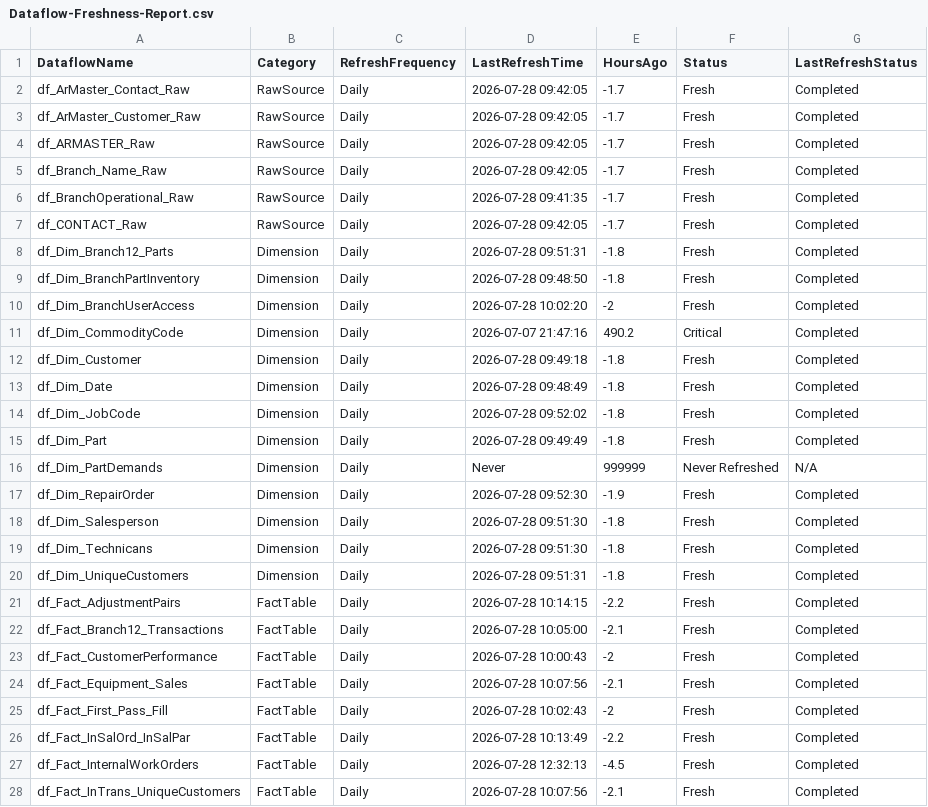
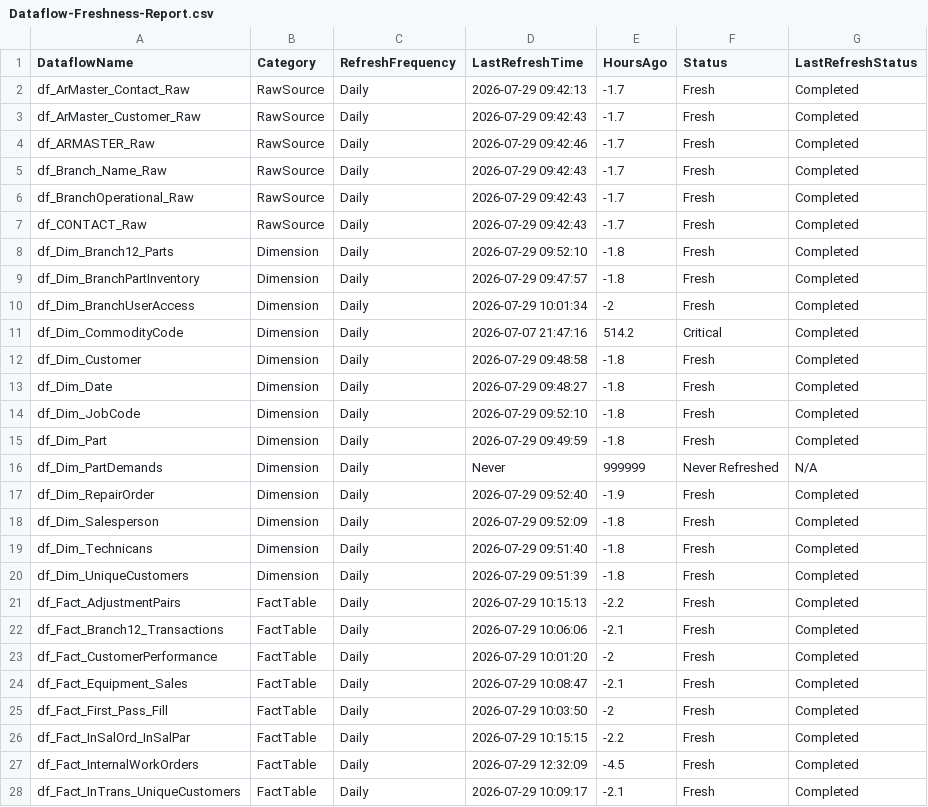
Before and after one commit to SlyFox18/claude-data-projects, a CSV file: projects/fabric-monitoring/documentation/Dataflow-Freshness-Report.csv, drawn as a sheet; only a part is shown; the diff covers the shown part only.

Commit message:
Auto-update: post-pipeline monitoring 2026-07-29
Scheduled task: Run-PostPipeline-Monitoring
- Refresh history logged
- Data freshness checked
- CU usage updated
- Dashboard regenerated

```diff
--- a/projects/fabric-monitoring/documentation/Dataflow-Freshness-Report.csv
+++ b/projects/fabric-monitoring/documentation/Dataflow-Freshness-Report.csv
@@ -1,28 +1,28 @@
 "DataflowName","Category","RefreshFrequency","LastRefreshTime","HoursAgo","Status","LastRefreshStatus"
-"df_ArMaster_Contact_Raw","RawSource","Daily","2026-07-28 09:42:05","-1.7","Fresh","Completed"
-"df_ArMaster_Customer_Raw","RawSource","Daily","2026-07-28 09:42:05","-1.7","Fresh","Completed"
-"df_ARMASTER_Raw","RawSource","Daily","2026-07-28 09:42:05","-1.7","Fresh","Completed"
-"df_Branch_Name_Raw","RawSource","Daily","2026-07-28 09:42:05","-1.7","Fresh","Completed"
-"df_BranchOperational_Raw","RawSource","Daily","2026-07-28 09:41:35","-1.7","Fresh","Completed"
-"df_CONTACT_Raw","RawSource","Daily","2026-07-28 09:42:05","-1.7","Fresh","Completed"
-"df_Dim_Branch12_Parts","Dimension","Daily","2026-07-28 09:51:31","-1.8","Fresh","Completed"
-"df_Dim_BranchPartInventory","Dimension","Daily","2026-07-28 09:48:50","-1.8","Fresh","Completed"
-"df_Dim_BranchUserAccess","Dimension","Daily","2026-07-28 10:02:20","-2","Fresh","Completed"
-"df_Dim_CommodityCode","Dimension","Daily","2026-07-07 21:47:16","490.2","Critical","Completed"
-"df_Dim_Customer","Dimension","Daily","2026-07-28 09:49:18","-1.8","Fresh","Completed"
-"df_Dim_Date","Dimension","Daily","2026-07-28 09:48:49","-1.8","Fresh","Completed"
-"df_Dim_JobCode","Dimension","Daily","2026-07-28 09:52:02","-1.8","Fresh","Completed"
-"df_Dim_Part","Dimension","Daily","2026-07-28 09:49:49","-1.8","Fresh","Completed"
+"df_ArMaster_Contact_Raw","RawSource","Daily","2026-07-29 09:42:13","-1.7","Fresh","Completed"
+"df_ArMaster_Customer_Raw","RawSource","Daily","2026-07-29 09:42:43","-1.7","Fresh","Completed"
+"df_ARMASTER_Raw","RawSource","Daily","2026-07-29 09:42:46","-1.7","Fresh","Completed"
+"df_Branch_Name_Raw","RawSource","Daily","2026-07-29 09:42:43","-1.7","Fresh","Completed"
+"df_BranchOperational_Raw","RawSource","Daily","2026-07-29 09:42:43","-1.7","Fresh","Completed"
+"df_CONTACT_Raw","RawSource","Daily","2026-07-29 09:42:43","-1.7","Fresh","Completed"
+"df_Dim_Branch12_Parts","Dimension","Daily","2026-07-29 09:52:10","-1.8","Fresh","Completed"
+"df_Dim_BranchPartInventory","Dimension","Daily","2026-07-29 09:47:57","-1.8","Fresh","Completed"
+"df_Dim_BranchUserAccess","Dimension","Daily","2026-07-29 10:01:34","-2","Fresh","Completed"
+"df_Dim_CommodityCode","Dimension","Daily","2026-07-07 21:47:16","514.2","Critical","Completed"
+"df_Dim_Customer","Dimension","Daily","2026-07-29 09:48:58","-1.8","Fresh","Completed"
+"df_Dim_Date","Dimension","Daily","2026-07-29 09:48:27","-1.8","Fresh","Completed"
+"df_Dim_JobCode","Dimension","Daily","2026-07-29 09:52:10","-1.8","Fresh","Completed"
+"df_Dim_Part","Dimension","Daily","2026-07-29 09:49:59","-1.8","Fresh","Completed"
 "df_Dim_PartDemands","Dimension","Daily","Never","999999","Never Refreshed","N/A"
-"df_Dim_RepairOrder","Dimension","Daily","2026-07-28 09:52:30","-1.9","Fresh","Completed"
-"df_Dim_Salesperson","Dimension","Daily","2026-07-28 09:51:30","-1.8","Fresh","Completed"
-"df_Dim_Technicans","Dimension","Daily","2026-07-28 09:51:30","-1.8","Fresh","Completed"
-"df_Dim_UniqueCustomers","Dimension","Daily","2026-07-28 09:51:31","-1.8","Fresh","Completed"
-"df_Fact_AdjustmentPairs","FactTable","Daily","2026-07-28 10:14:15","-2.2","Fresh","Completed"
-"df_Fact_Branch12_Transactions","FactTable","Daily","2026-07-28 10:05:00","-2.1","Fresh","Completed"
-"df_Fact_CustomerPerformance","FactTable","Daily","2026-07-28 10:00:43","-2","Fresh","Completed"
-"df_Fact_Equipment_Sales","FactTable","Daily","2026-07-28 10:07:56","-2.1","Fresh","Completed"
-"df_Fact_First_Pass_Fill","FactTable","Daily","2026-07-28 10:02:43","-2","Fresh","Completed"
-"df_Fact_InSalOrd_InSalPar","FactTable","Daily","2026-07-28 10:13:49","-2.2","Fresh","Completed"
-"df_Fact_InternalWorkOrders","FactTable","Daily","2026-07-28 12:32:13","-4.5","Fresh","Completed"
-"df_Fact_InTrans_UniqueCustomers","FactTable","Daily","2026-07-28 10:07:56","-2.1","Fresh","Completed"
+"df_Dim_RepairOrder","Dimension","Daily","2026-07-29 09:52:40","-1.9","Fresh","Completed"
+"df_Dim_Salesperson","Dimension","Daily","2026-07-29 09:52:09","-1.8","Fresh","Completed"
+"df_Dim_Technicans","Dimension","Daily","2026-07-29 09:51:40","-1.8","Fresh","Completed"
+"df_Dim_UniqueCustomers","Dimension","Daily","2026-07-29 09:51:39","-1.8","Fresh","Completed"
+"df_Fact_AdjustmentPairs","FactTable","Daily","2026-07-29 10:15:13","-2.2","Fresh","Completed"
+"df_Fact_Branch12_Transactions","FactTable","Daily","2026-07-29 10:06:06","-2.1","Fresh","Completed"
+"df_Fact_CustomerPerformance","FactTable","Daily","2026-07-29 10:01:20","-2","Fresh","Completed"
+"df_Fact_Equipment_Sales","FactTable","Daily","2026-07-29 10:08:47","-2.1","Fresh","Completed"
+"df_Fact_First_Pass_Fill","FactTable","Daily","2026-07-29 10:03:50","-2","Fresh","Completed"
+"df_Fact_InSalOrd_InSalPar","FactTable","Daily","2026-07-29 10:15:15","-2.2","Fresh","Completed"
+"df_Fact_InternalWorkOrders","FactTable","Daily","2026-07-29 12:32:09","-4.5","Fresh","Completed"
+"df_Fact_InTrans_UniqueCustomers","FactTable","Daily","2026-07-29 10:09:17","-2.1","Fresh","Completed"
```
Also changed, not shown: 57 edited cells elsewhere in this file, 7 other files.
